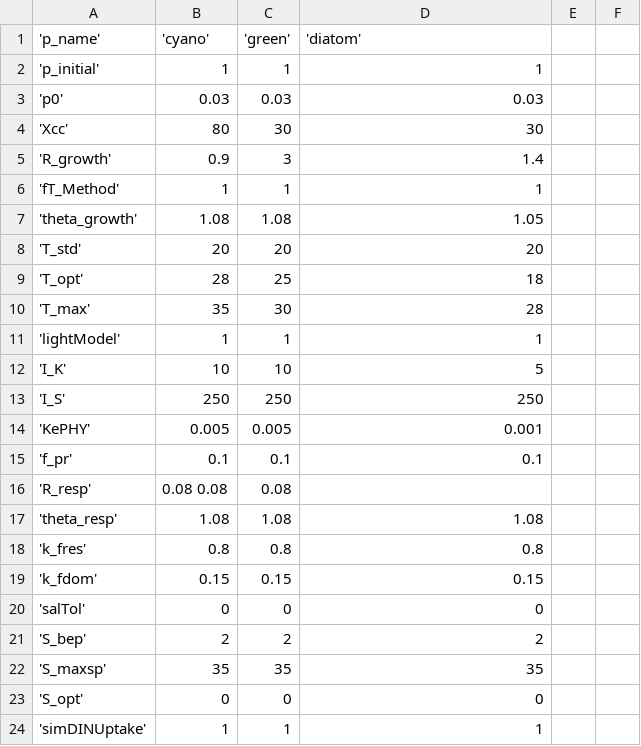
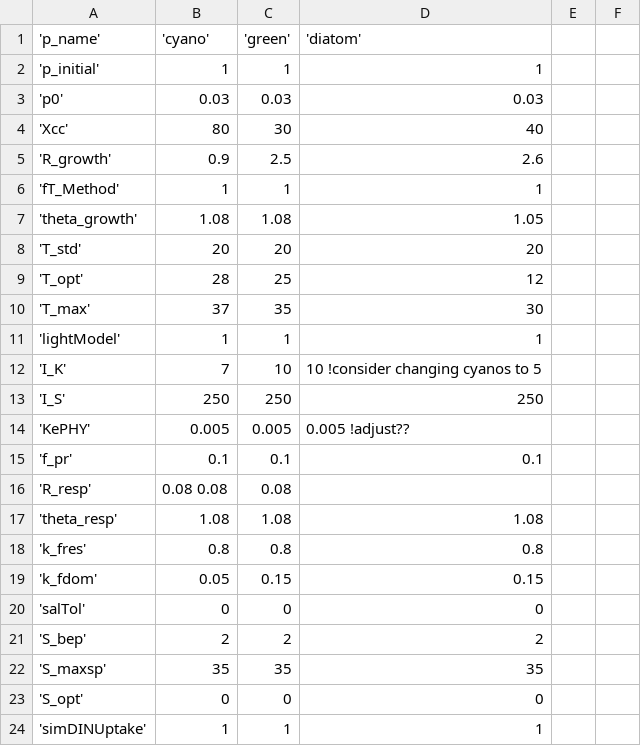
Before and after one commit to cayelan/bvr_glm, a CSV file: sims/spinup/plus1/aed/aed2_phyto_pars_12Jul2024.csv, drawn as a sheet; only a part is shown; the diff covers the shown part only.

```diff
--- a/sims/spinup/plus1/aed/aed2_phyto_pars_12Jul2024.csv
+++ b/sims/spinup/plus1/aed/aed2_phyto_pars_12Jul2024.csv
@@ -3,4 +3,4 @@
 'p0', 0.03, 0.03, 0.03
-'Xcc', 80, 30, 30
-'R_growth', 0.9, 3, 1.4
+'Xcc', 80, 30, 40
+'R_growth', 0.9, 2.5, 2.6
 'fT_Method', 1, 1, 1
@@ -8,8 +8,8 @@
 'T_std', 20, 20, 20
-'T_opt', 28, 25, 18
-'T_max', 35, 30, 28
+'T_opt', 28, 25, 12
+'T_max', 37, 35, 30
 'lightModel', 1, 1, 1
-'I_K', 10, 10, 5
+'I_K', 7, 10, 10 !consider changing cyanos to 5
 'I_S', 250, 250, 250
-'KePHY', 0.005, 0.005, 0.001
+'KePHY', 0.005, 0.005, 0.005 !adjust??
 'f_pr', 0.1, 0.1, 0.1
@@ -18,3 +18,3 @@
 'k_fres', 0.8, 0.8, 0.8
-'k_fdom', 0.15, 0.15, 0.15
+'k_fdom', 0.05, 0.15, 0.15
 'salTol', 0, 0, 0
```
Also changed, not shown: 28 edited cells elsewhere in this file, sims/spinup/plus1/aed/aed_zoop_pars_3groups_4Sep2024.csv, sims/spinup/plus10/aed/aed2_phyto_pars_12Jul2024.csv, 20 other files.
